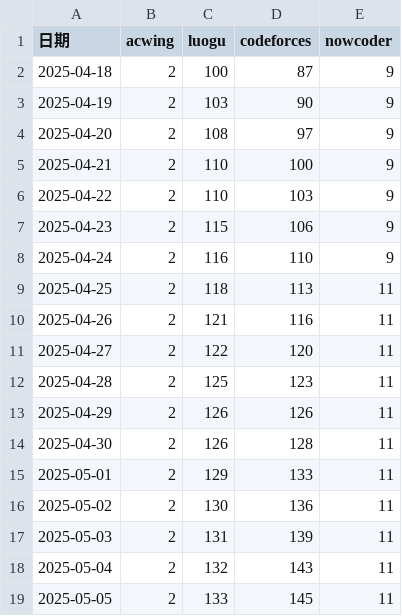
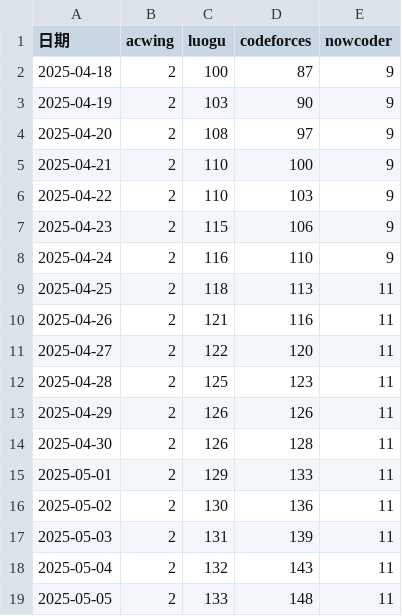
Before and after one commit to Yang-Junjie/AlgorithmSolutions, a CSV file: Tool/Statistics/data/cpp_stats.csv, drawn as a sheet.

```diff
--- a/Tool/Statistics/data/cpp_stats.csv
+++ b/Tool/Statistics/data/cpp_stats.csv
@@ -18,2 +18,2 @@
 2025-05-04,2,132,143,11
-2025-05-05,2,133,145,11
+2025-05-05,2,133,148,11
```
Also changed, not shown: 5 other files.
